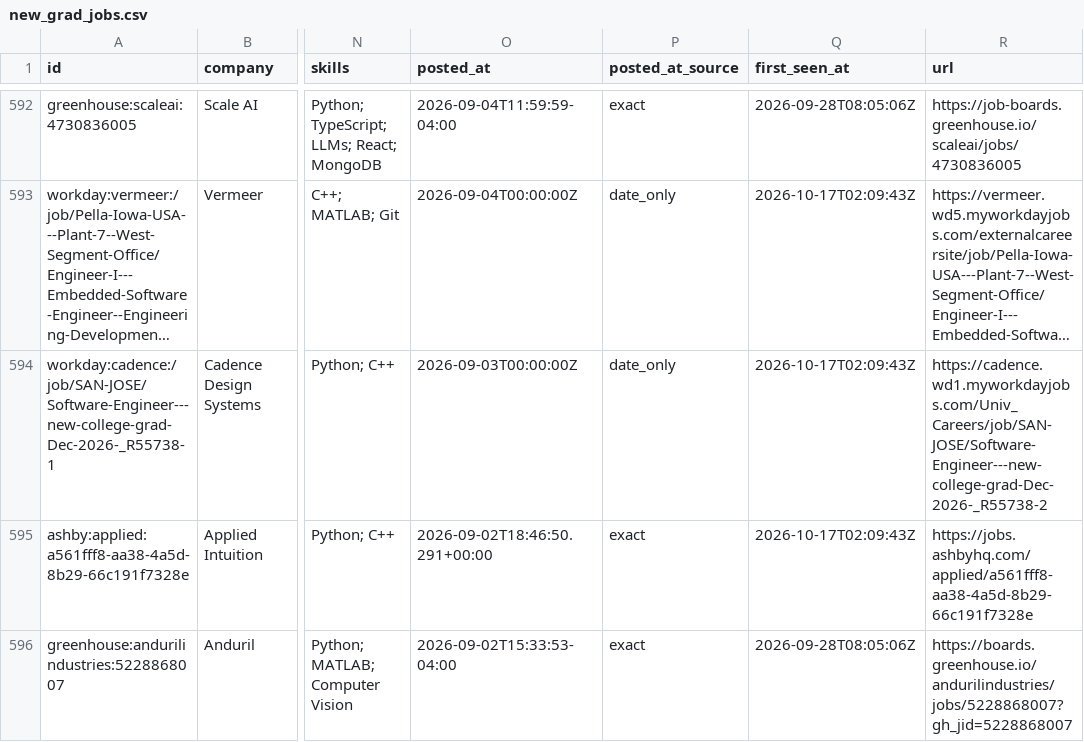
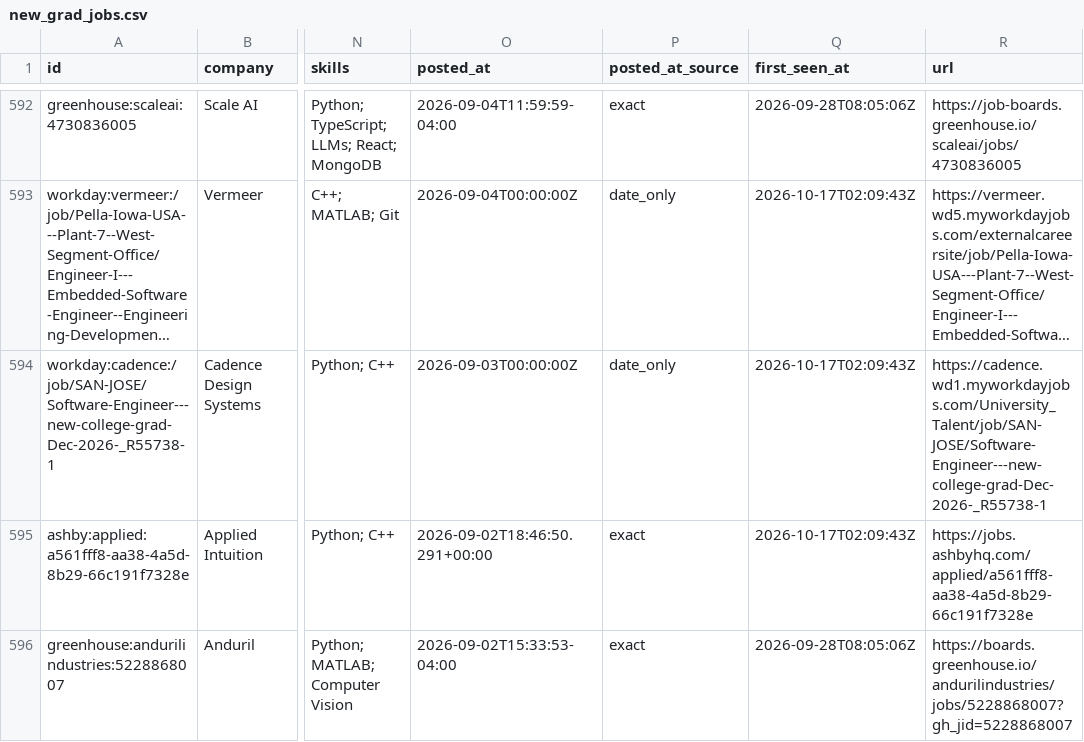
Before and after one commit to apxxrv/New-Grad-Tech-Jobs, a CSV file: data/new_grad_jobs.csv, drawn as a sheet; only a part is shown, gaps mark what is left out; long unchanged cells end in …; the diff names each change by its address in the sheet, - before the commit and + after, or states it on an @@ line.

```diff
--- a/data/new_grad_jobs.csv
+++ b/data/new_grad_jobs.csv
-R594 (url): https://cadence.wd1.myworkdayjobs.com/Univ_Careers/job/SAN-JOSE/Software-Engineer---new-college-grad-Dec-2026-_R55738-2
+R594 (url): https://cadence.wd1.myworkdayjobs.com/University_Talent/job/SAN-JOSE/Software-Engineer---new-college-grad-Dec-2026-_R55738-1
```
Also changed, not shown: docs/new_grad_jobs.csv, 13 other files.
